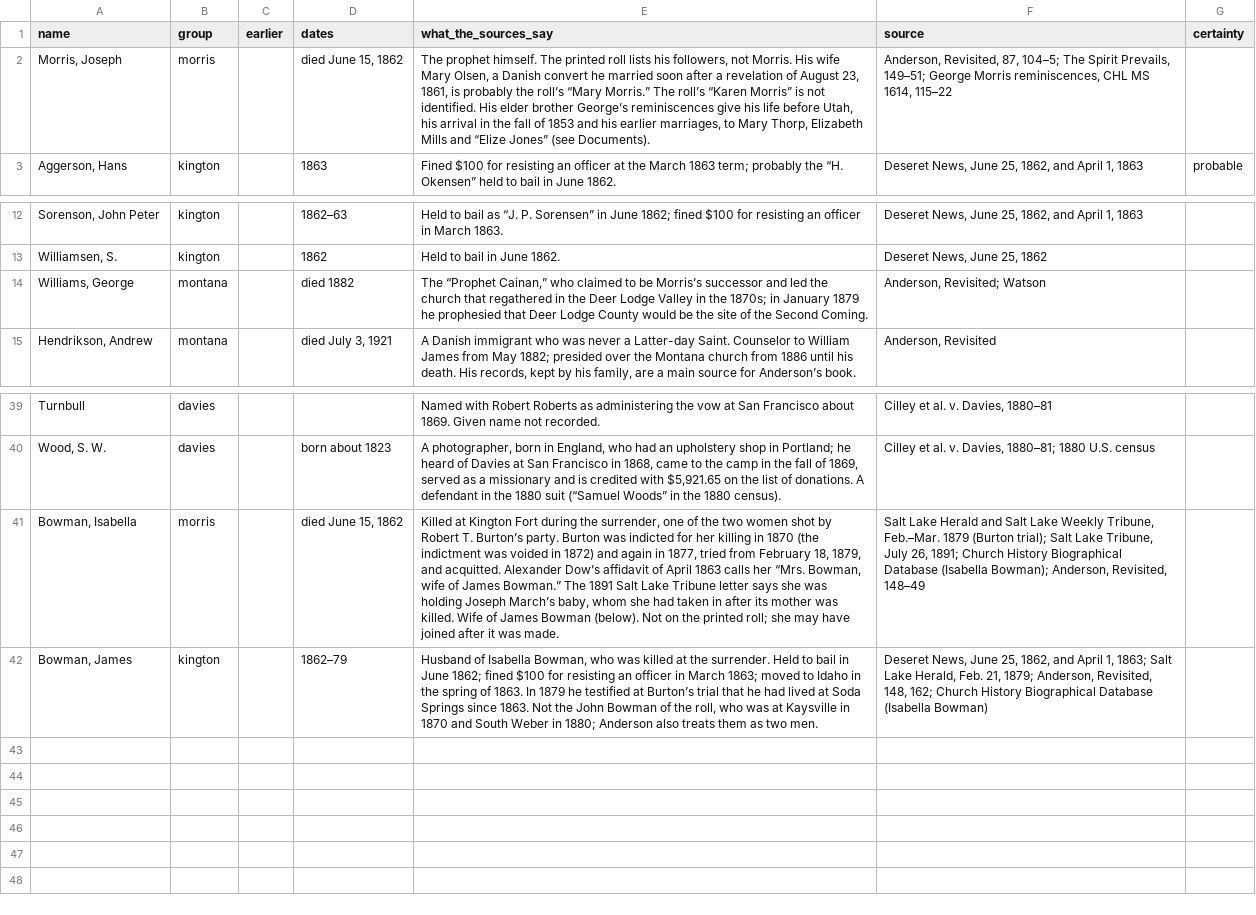
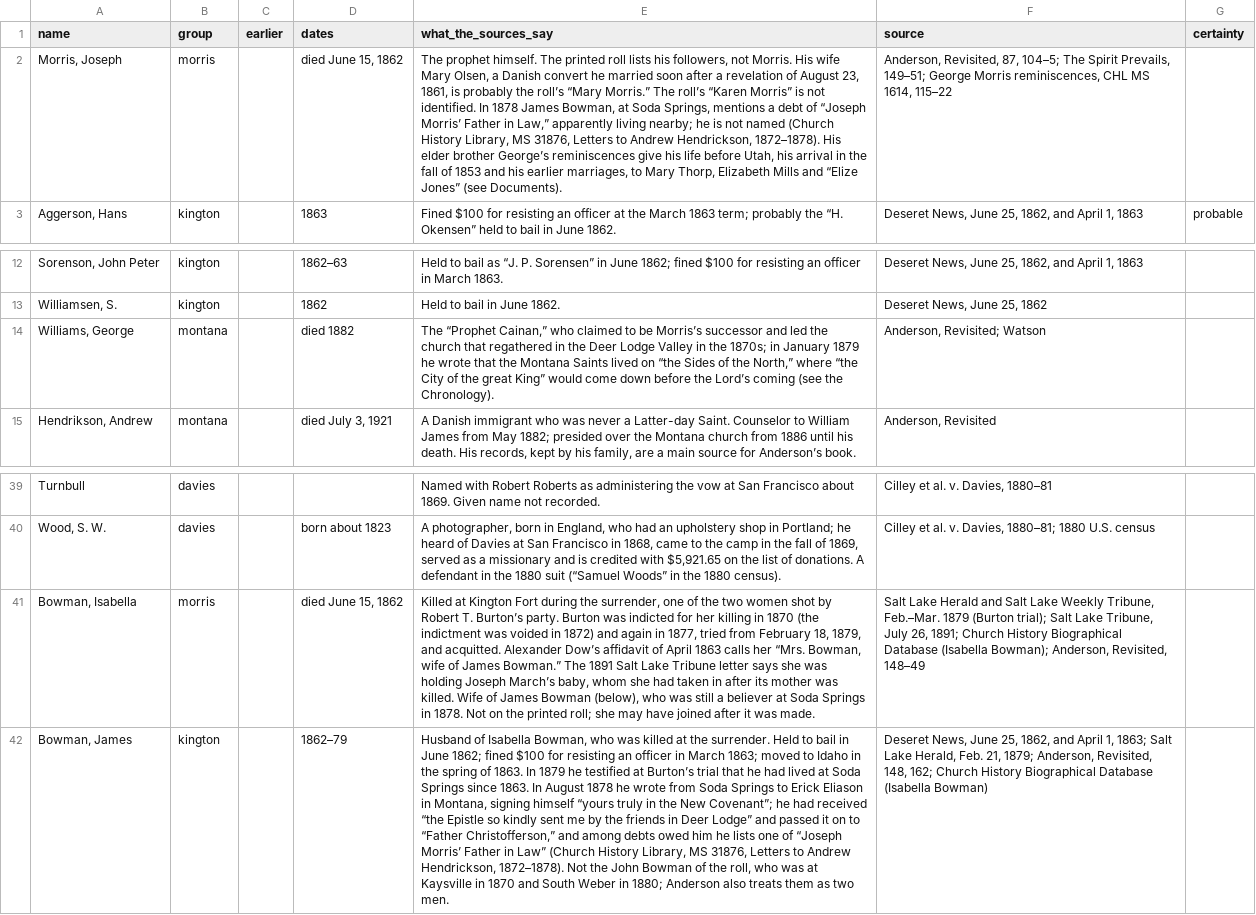
Before and after one commit to ericpaulrogers/morrisite.org, a CSV file: data/morrisite-others-named.csv, drawn as a sheet; only a part is shown, gaps mark what is left out; the diff names each change by its address in the sheet, - before the commit and + after, or states it on an @@ line.

```diff
--- a/data/morrisite-others-named.csv
+++ b/data/morrisite-others-named.csv
-E2 (what_the_sources_say): …not identified. His elder…
+E2 (what_the_sources_say): …not identified. In 1878 James Bowman, at Soda Springs, mentions a debt of “Joseph Morris’ Father in Law,” apparently living nearby; he is not named (Church History Library, MS 31876, Letters to Andrew Hendrickson, 1872–1878). His elder…
-E14 (what_the_sources_say): …1879 he prophesied that Deer Lodge County would be the site of the Second Coming.
+E14 (what_the_sources_say): …1879 he wrote that the Montana Saints lived on “the Sides of the North,” where “the City of the great King” would come down before the Lord’s coming (see the Chronology).
-E41 (what_the_sources_say): …James Bowman (below). Not on…
+E41 (what_the_sources_say): …James Bowman (below), who was still a believer at Soda Springs in 1878. Not on…
-E42 (what_the_sources_say): …since 1863. Not the…
+E42 (what_the_sources_say): …since 1863. In August 1878 he wrote from Soda Springs to Erick Eliason in Montana, signing himself “yours truly in the New Covenant”; he had received “the Epistle so kindly sent me by the friends in Deer Lodge” and passed it on to “Father Christofferson,” and among debts owed him he lists one of “Joseph Morris’ Father in Law” (Church History Library, MS 31876, Letters to Andrew Hendrickson, 1872–1878). Not the…
```
Also changed, not shown: 7 other files.
